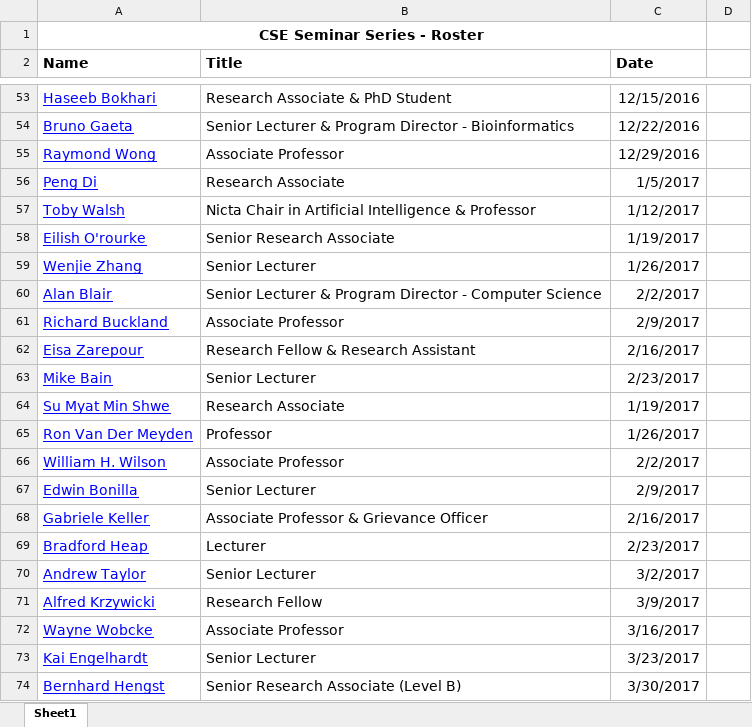
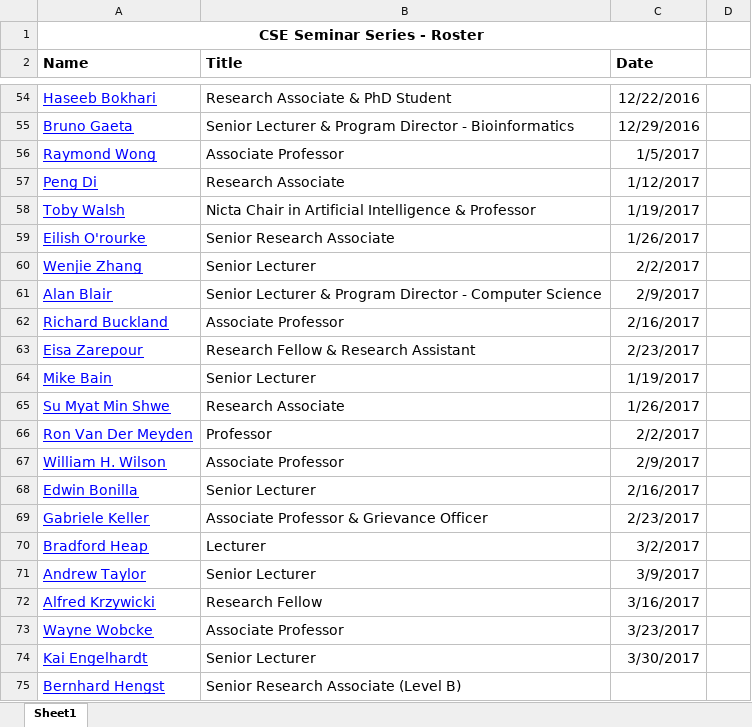
Before and after one commit to w-tingting/ebonilla.github.io, an Excel workbook: cse-seminars/cse-seminars-roster.xlsx, sheet Sheet1, drawn as a sheet; only a part is shown, gaps mark what is left out; values as stored, in another font and other column widths than the file's, no borders; addresses are those after the commit; the diff covers the shown part only; the diff names each change by its address in the sheet, - before the commit and + after, or states it on an @@ line.

```diff
--- a/cse-seminars/cse-seminars-roster.xlsx (sheet Sheet1)
+++ b/cse-seminars/cse-seminars-roster.xlsx (sheet Sheet1)
-C54 (Date): 12/15/2016
+C54 (Date): 12/22/2016
-C55 (Date): 12/22/2016
+C55 (Date): 12/29/2016
-C56 (Date): 12/29/2016
+C56 (Date): 1/5/2017
-C57 (Date): 1/5/2017
+C57 (Date): 1/12/2017
-C58 (Date): 1/12/2017
+C58 (Date): 1/19/2017
-C59 (Date): 1/19/2017
+C59 (Date): 1/26/2017
-C60 (Date): 1/26/2017
+C60 (Date): 2/2/2017
-C61 (Date): 2/2/2017
+C61 (Date): 2/9/2017
-C62 (Date): 2/9/2017
+C62 (Date): 2/16/2017
-C63 (Date): 2/16/2017
+C63 (Date): 2/23/2017
-C64 (Date): 2/23/2017
+C64 (Date): 1/19/2017
-C65 (Date): 1/19/2017
+C65 (Date): 1/26/2017
-C66 (Date): 1/26/2017
+C66 (Date): 2/2/2017
-C67 (Date): 2/2/2017
+C67 (Date): 2/9/2017
-C68 (Date): 2/9/2017
+C68 (Date): 2/16/2017
-C69 (Date): 2/16/2017
+C69 (Date): 2/23/2017
-C70 (Date): 2/23/2017
+C70 (Date): 3/2/2017
-C71 (Date): 3/2/2017
+C71 (Date): 3/9/2017
-C72 (Date): 3/9/2017
+C72 (Date): 3/16/2017
-C73 (Date): 3/16/2017
+C73 (Date): 3/23/2017
-C74 (Date): 3/23/2017
+C74 (Date): 3/30/2017
-C75 (Date): 3/30/2017
+C75 (Date): (empty)
```
Also changed, not shown: 1 added row and 26 edited cells elsewhere in this sheet, 1 other file.
